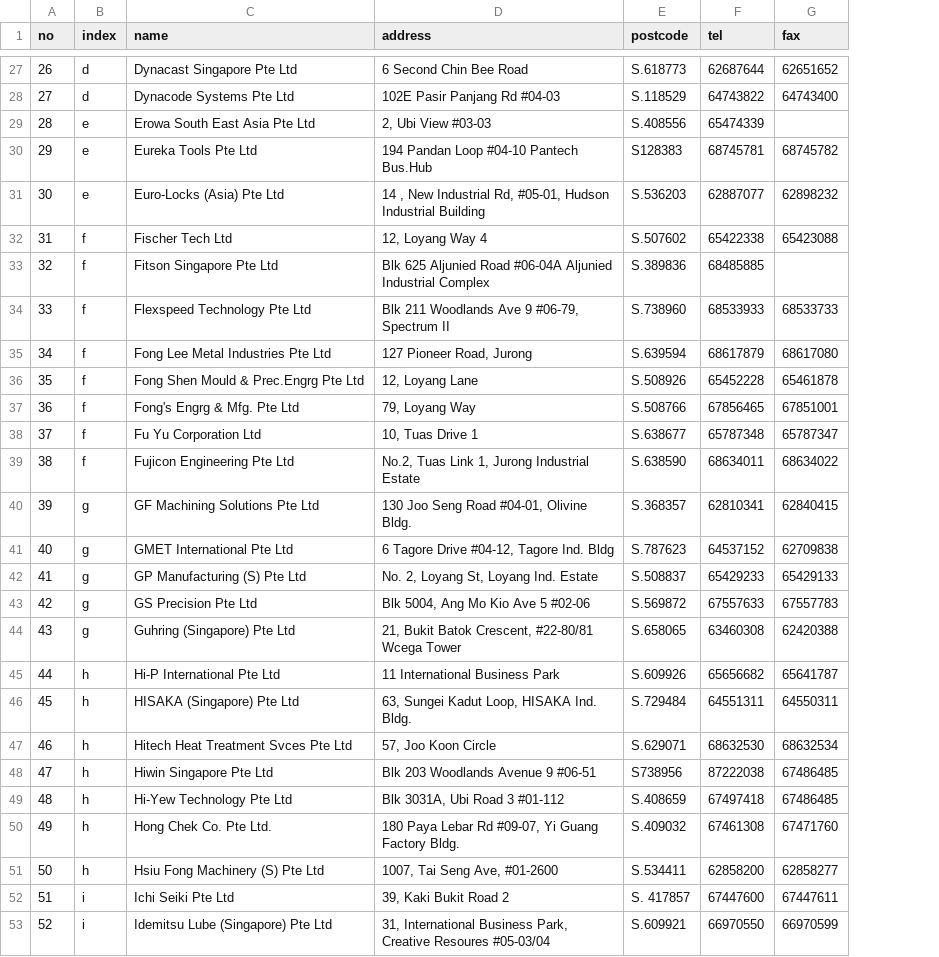
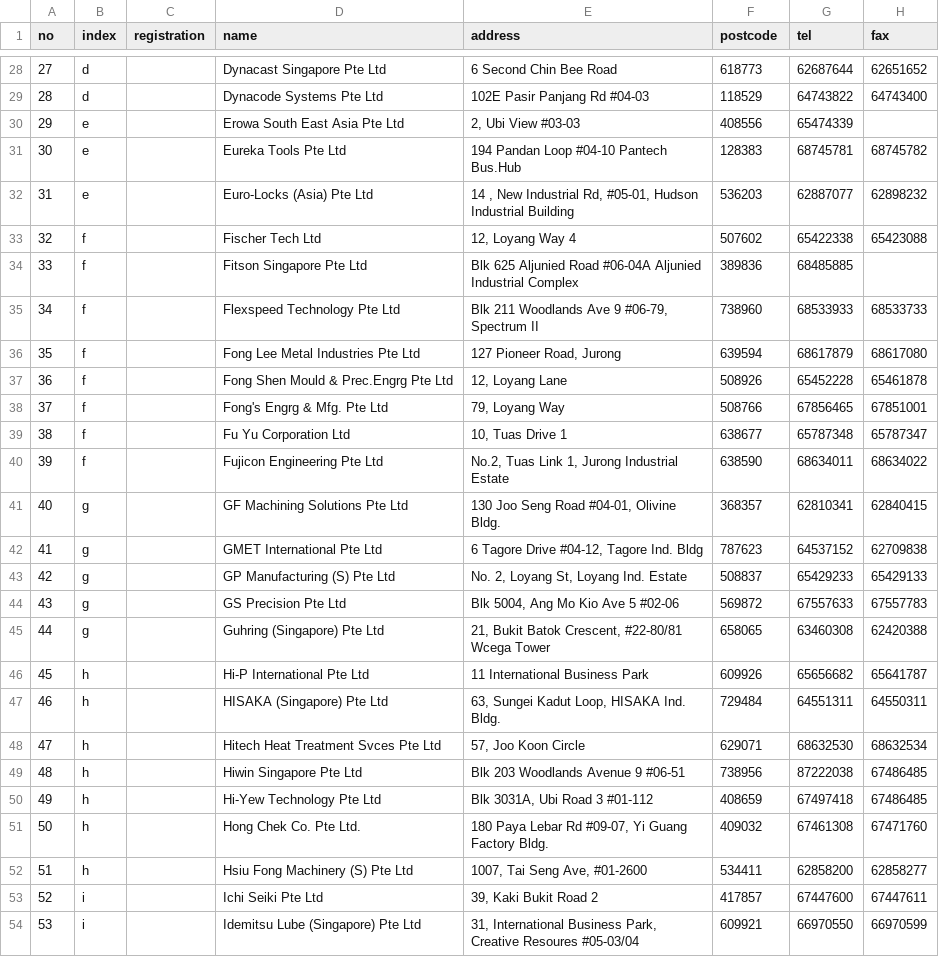
Before and after one commit to speta/speta.github.io, a CSV file: _data/members.csv, drawn as a sheet; only a part is shown, gaps mark what is left out; addresses are those after the commit; the diff covers the shown part only; the diff names each change by its address in the sheet, - before the commit and + after, or states it on an @@ line.

```diff
--- a/_data/members.csv
+++ b/_data/members.csv
+column C (registration), empty
@@ column A (no) renumbered between rows 25 and 130 @@
-F28 (postcode): S.618773
+F28 (postcode): 618773
-F29 (postcode): S.118529
+F29 (postcode): 118529
-F30 (postcode): S.408556
+F30 (postcode): 408556
-F31 (postcode): S128383
+F31 (postcode): 128383
-F32 (postcode): S.536203
+F32 (postcode): 536203
-F33 (postcode): S.507602
+F33 (postcode): 507602
-F34 (postcode): S.389836
+F34 (postcode): 389836
-F35 (postcode): S.738960
+F35 (postcode): 738960
-F36 (postcode): S.639594
+F36 (postcode): 639594
-F37 (postcode): S.508926
+F37 (postcode): 508926
-F38 (postcode): S.508766
+F38 (postcode): 508766
-F39 (postcode): S.638677
+F39 (postcode): 638677
-F40 (postcode): S.638590
+F40 (postcode): 638590
-F41 (postcode): S.368357
+F41 (postcode): 368357
-F42 (postcode): S.787623
+F42 (postcode): 787623
-F43 (postcode): S.508837
+F43 (postcode): 508837
-F44 (postcode): S.569872
+F44 (postcode): 569872
-F45 (postcode): S.658065
+F45 (postcode): 658065
-F46 (postcode): S.609926
+F46 (postcode): 609926
-F47 (postcode): S.729484
+F47 (postcode): 729484
-F48 (postcode): S.629071
+F48 (postcode): 629071
-F49 (postcode): S738956
+F49 (postcode): 738956
-F50 (postcode): S.408659
+F50 (postcode): 408659
-F51 (postcode): S.409032
+F51 (postcode): 409032
-F52 (postcode): S.534411
+F52 (postcode): 534411
-F53 (postcode): S. 417857
+F53 (postcode): 417857
-F54 (postcode): S.609921
+F54 (postcode): 609921
```
Also changed, not shown: 3 added rows, 1 removed row and 111 edited cells elsewhere in this file, 4 other files.
